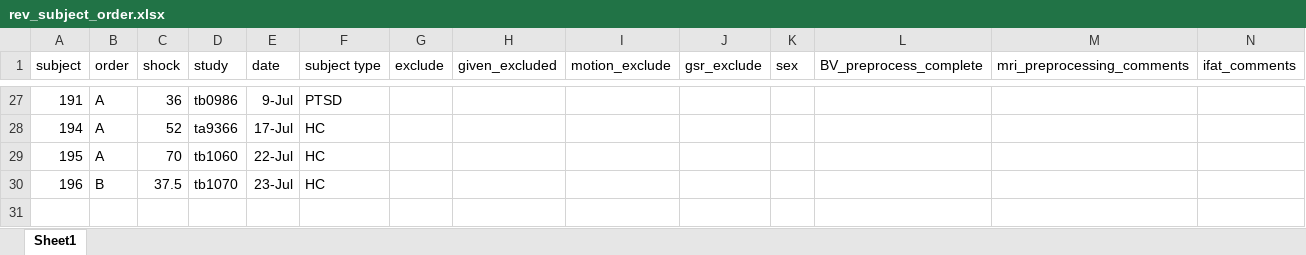
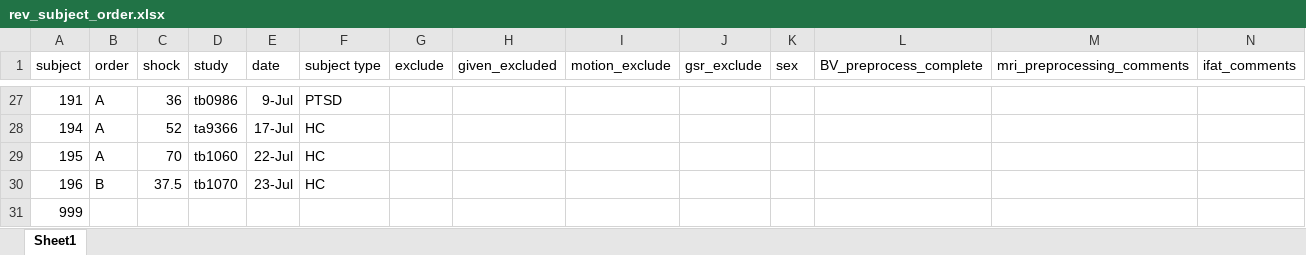
Before and after one commit to emfeltham/general, an Excel workbook: rev_subject_order.xlsx, sheet Sheet1, drawn as a sheet; only a part is shown, gaps mark what is left out; values as stored, in another font and other column widths than the file's, no borders; rows hold the shown columns only; the diff names each change by its address in the sheet, - before the commit and + after, or states it on an @@ line.

Commit message:
change reversal subject info

```diff
--- a/rev_subject_order.xlsx (sheet Sheet1)
+++ b/rev_subject_order.xlsx (sheet Sheet1)
+row 31: 999
```
